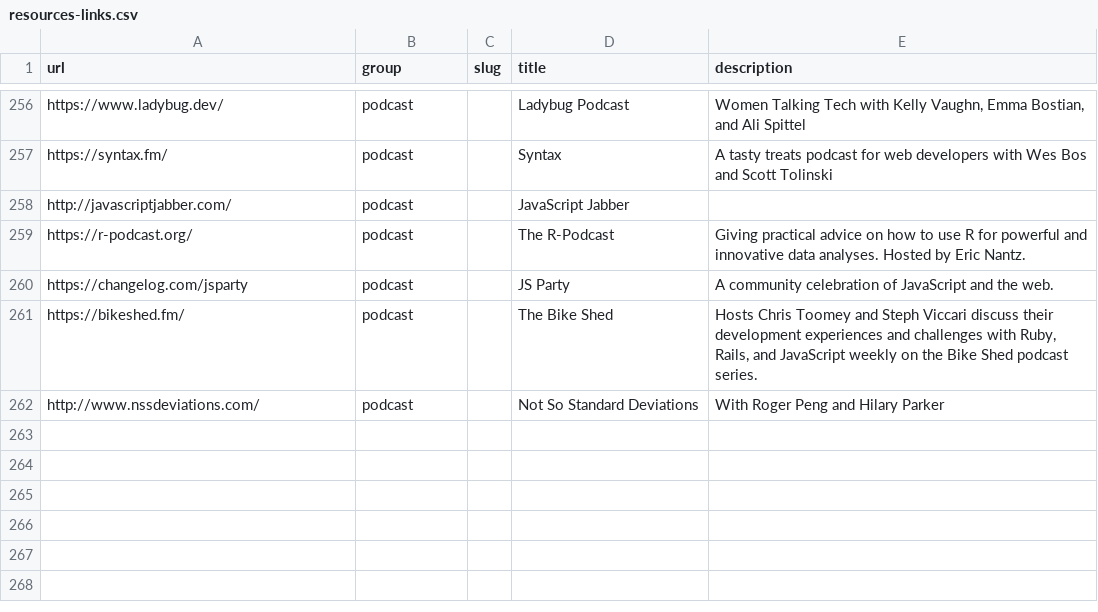
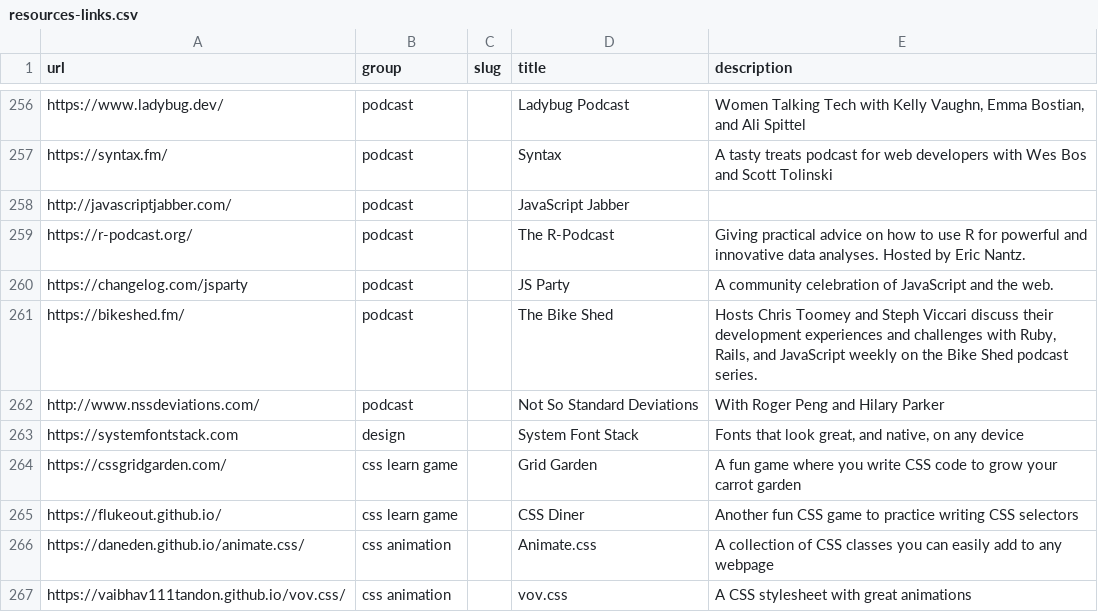
Before and after one commit to gadenbuie/js4shiny-workshop-webpage, a CSV file: static/resources-links.csv, drawn as a sheet; only a part is shown, gaps mark what is left out.

Commit message:
:link: Add more resource links

```diff
--- a/static/resources-links.csv
+++ b/static/resources-links.csv
@@ -331 +331,12 @@ http://www.nssdeviations.com/,podcast,,Not So Standard Deviations,"With Roger Pe
 "
+"https://systemfontstack.com
+",design,,System Font Stack,"Fonts that look great, and native, on any device"
+https://cssgridgarden.com/,css learn game,,Grid Garden,"A fun game where you write CSS code to grow your carrot garden
+"
+https://flukeout.github.io/,css learn game,,CSS Diner,Another fun CSS game to practice writing CSS selectors
+https://daneden.github.io/animate.css/,css animation,,"Animate.css
+","A collection of CSS classes you can easily add to any webpage
+"
+https://vaibhav111tandon.github.io/vov.css/,css animation,,"vov.css
+","A CSS stylesheet with great animations
+"
```
Also changed, not shown: 2 other files.
